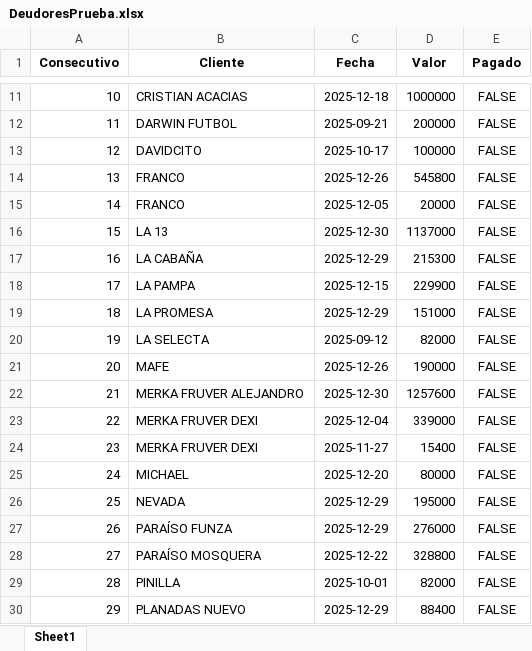
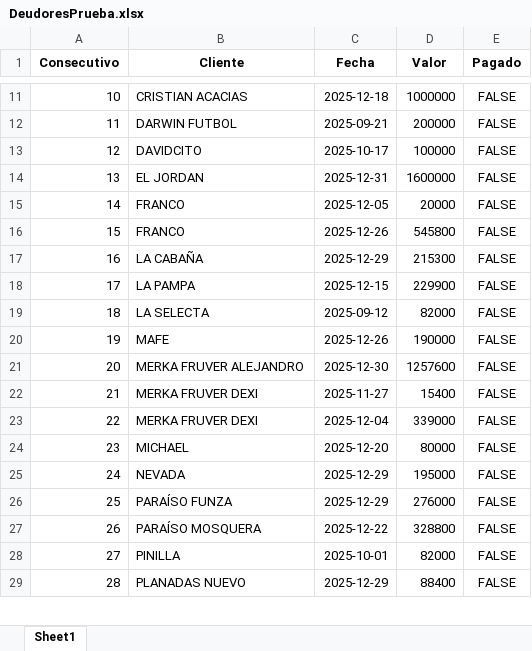
Before and after one commit to anggiemonteroariza-afk/App-Deudores-ED, an Excel workbook: DeudoresPrueba.xlsx, sheet Sheet1, drawn as a sheet; only a part is shown, gaps mark what is left out; values as stored, in another font and other column widths than the file's, no borders; removed rows and columns are numbered as before the commit, all else as after; the diff covers the shown part only; the diff names each change by its address in the sheet, - before the commit and + after, or states it on an @@ line.

```diff
--- a/DeudoresPrueba.xlsx (sheet Sheet1)
+++ b/DeudoresPrueba.xlsx (sheet Sheet1)
@@ column A (Consecutivo) renumbered from row 3 down @@
+row 14: 13 | EL JORDAN | 2025-12-31 | 1600000 | FALSE
-row 16: 15 | LA 13 | 2025-12-30 | 1137000 | FALSE
-row 19: 18 | LA PROMESA | 2025-12-29 | 151000 | FALSE
@@ row 24 moved to row 22: 21 @@
```
Also changed, not shown: 2 added rows, 8 removed rows and 7 edited cells elsewhere in this sheet.
